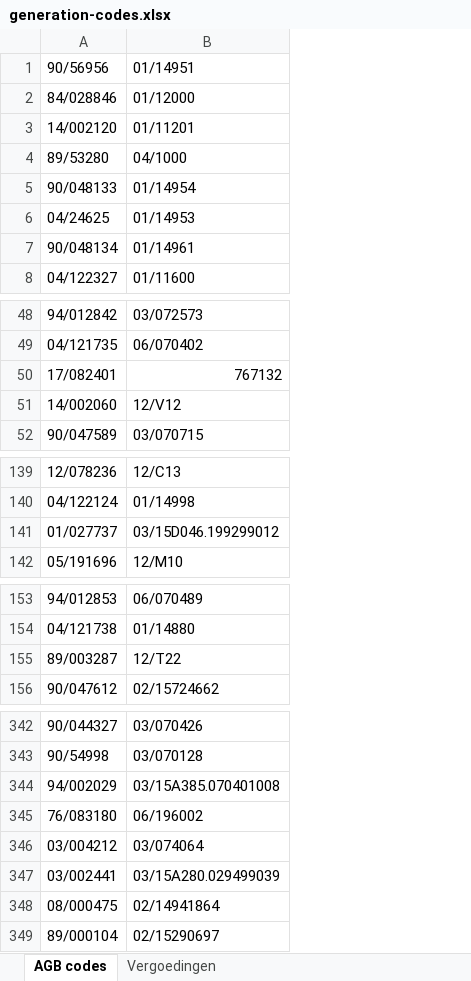
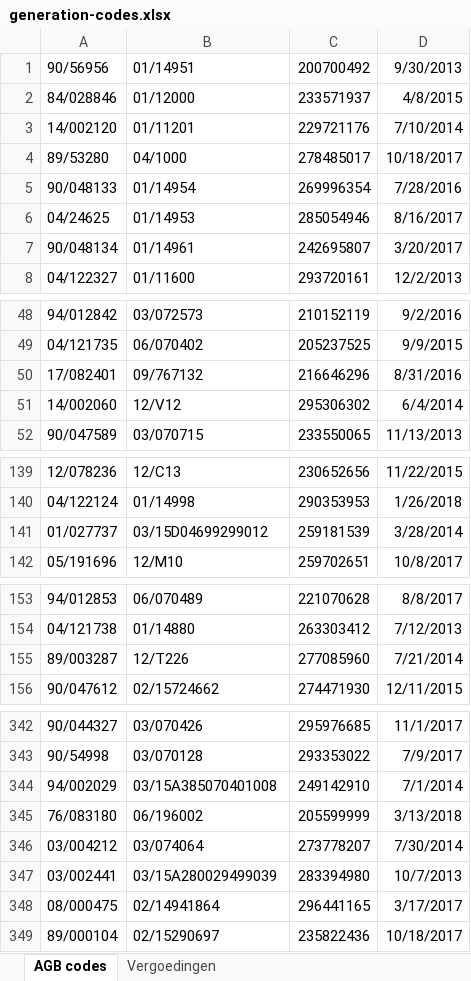
Before and after one commit to laurensdegilde/hyperledger-fabric-client-application, an Excel workbook: src/main/resources/generation-codes.xlsx, sheet AGB codes, drawn as a sheet; only a part is shown, gaps mark what is left out; values as stored, in another font and other column widths than the file's, no borders; the diff covers the shown part only; the diff names each change by its address in the sheet, - before the commit and + after, or states it on an @@ line.

Commit message:
Generating data done. Random and specific amount of data is generated and transactions are send to the chain.

```diff
--- a/src/main/resources/generation-codes.xlsx (sheet AGB codes)
+++ b/src/main/resources/generation-codes.xlsx (sheet AGB codes)
+column C, rows 1-8: 200700492 | 233571937 | 229721176 | 278485017 | 269996354 | 285054946 | 242695807 | 293720161; rows 48-52: 210152119 | 205237525 | 216646296 | 295306302 | 233550065; rows 139-142: 230652656 | 290353953 | 259181539 | 259702651; rows 153-156: 221070628 | 263303412 | 277085960 | 274471930; rows 342-349: 295976685 | 293353022 | 249142910 | 205599999 | 273778207 | 283394980 | 296441165 | 235822436
+column D, rows 1-8: 9/30/2013 | 4/8/2015 | 7/10/2014 | 10/18/2017 | 7/28/2016 | 8/16/2017 | 3/20/2017 | 12/2/2013; rows 48-52: 9/2/2016 | 9/9/2015 | 8/31/2016 | 6/4/2014 | 11/13/2013; rows 139-142: 11/22/2015 | 1/26/2018 | 3/28/2014 | 10/8/2017; rows 153-156: 8/8/2017 | 7/12/2013 | 7/21/2014 | 12/11/2015; rows 342-349: 11/1/2017 | 7/9/2017 | 7/1/2014 | 3/13/2018 | 7/30/2014 | 10/7/2013 | 3/17/2017 | 10/18/2017
-B50: 767132
+B50: 09/767132
-B141: 03/15D046.199299012
+B141: 03/15D04699299012
-B155: 12/T22
+B155: 12/T226
-B344: 03/15A385.070401008
+B344: 03/15A385070401008
-B347: 03/15A280.029499039
+B347: 03/15A280029499039
```
Also changed, not shown: 5 edited cells elsewhere in this sheet, target/classes/generation-codes.xlsx, 10 other files.
